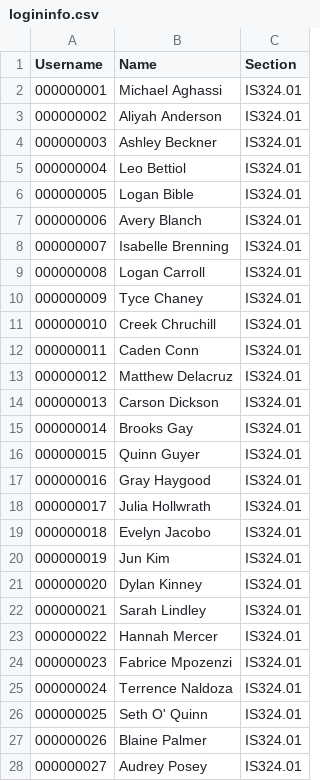
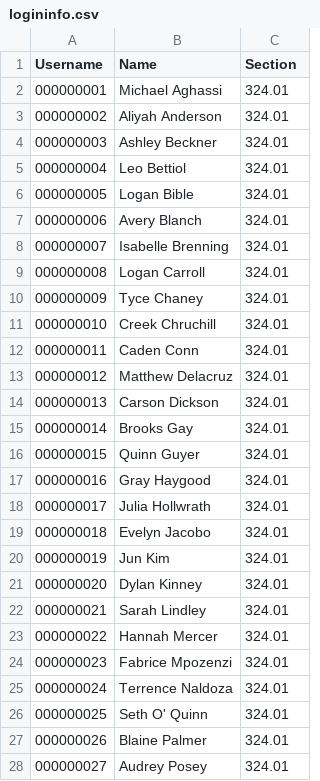
Before and after one commit to pepsilad2222/AttendanceTracker, a CSV file: MIS Project/logininfo.csv, drawn as a sheet; only a part is shown; the diff covers the shown part only.

Commit message:
Update logininfo.csv

```diff
--- a/MIS Project/logininfo.csv
+++ b/MIS Project/logininfo.csv
@@ -1,28 +1,28 @@
 Username,Name,Section
-000000001,Michael Aghassi,IS324.01
-000000002,Aliyah Anderson,IS324.01
-000000003,Ashley Beckner,IS324.01
-000000004,Leo Bettiol,IS324.01
-000000005,Logan Bible,IS324.01
-000000006,Avery Blanch,IS324.01
-000000007,Isabelle Brenning,IS324.01
-000000008,Logan Carroll,IS324.01
-000000009,Tyce Chaney,IS324.01
-000000010,Creek Chruchill,IS324.01
-000000011,Caden Conn,IS324.01
-000000012,Matthew Delacruz,IS324.01
-000000013,Carson Dickson,IS324.01
-000000014,Brooks Gay,IS324.01
-000000015,Quinn Guyer,IS324.01
-000000016,Gray Haygood,IS324.01
-000000017,Julia Hollwrath,IS324.01
-000000018,Evelyn Jacobo,IS324.01
-000000019,Jun Kim,IS324.01
-000000020,Dylan Kinney,IS324.01
-000000021,Sarah Lindley,IS324.01
-000000022,Hannah Mercer,IS324.01
-000000023,Fabrice Mpozenzi,IS324.01
-000000024,Terrence Naldoza,IS324.01
-000000025,Seth O' Quinn,IS324.01
-000000026,Blaine Palmer,IS324.01
-000000027,Audrey Posey,IS324.01
+000000001,Michael Aghassi,324.01
+000000002,Aliyah Anderson,324.01
+000000003,Ashley Beckner,324.01
+000000004,Leo Bettiol,324.01
+000000005,Logan Bible,324.01
+000000006,Avery Blanch,324.01
+000000007,Isabelle Brenning,324.01
+000000008,Logan Carroll,324.01
+000000009,Tyce Chaney,324.01
+000000010,Creek Chruchill,324.01
+000000011,Caden Conn,324.01
+000000012,Matthew Delacruz,324.01
+000000013,Carson Dickson,324.01
+000000014,Brooks Gay,324.01
+000000015,Quinn Guyer,324.01
+000000016,Gray Haygood,324.01
+000000017,Julia Hollwrath,324.01
+000000018,Evelyn Jacobo,324.01
+000000019,Jun Kim,324.01
+000000020,Dylan Kinney,324.01
+000000021,Sarah Lindley,324.01
+000000022,Hannah Mercer,324.01
+000000023,Fabrice Mpozenzi,324.01
+000000024,Terrence Naldoza,324.01
+000000025,Seth O' Quinn,324.01
+000000026,Blaine Palmer,324.01
+000000027,Audrey Posey,324.01
```
Also changed, not shown: 13 edited cells elsewhere in this file.
